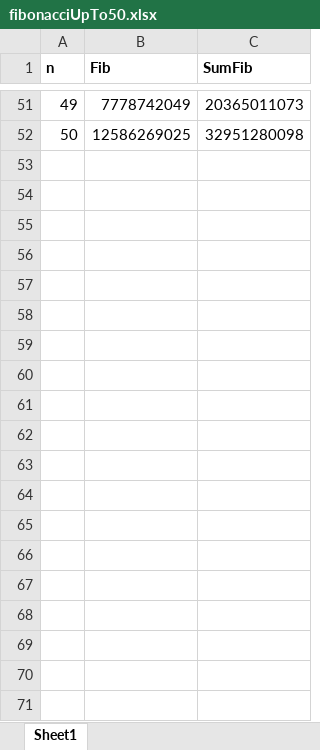
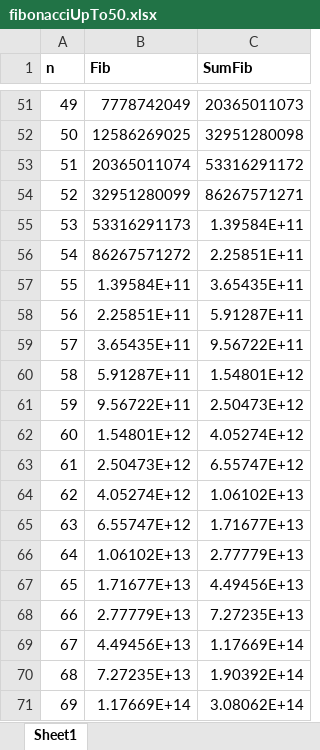
Before and after one commit to BirdMakingStuff/SE282-assignment2, an Excel workbook: fibonacciUpTo50.xlsx, sheet Sheet1, drawn as a sheet; only a part is shown, gaps mark what is left out; values as stored, in another font and other column widths than the file's, no borders; the diff covers the shown part only; the diff names each change by its address in the sheet, - before the commit and + after, or states it on an @@ line.

```diff
--- a/fibonacciUpTo50.xlsx (sheet Sheet1)
+++ b/fibonacciUpTo50.xlsx (sheet Sheet1)
+row 53: 51 | 20365011074 | 53316291172
+row 54: 52 | 32951280099 | 86267571271
+row 55: 53 | 53316291173 | 1.39584E+11
+row 56: 54 | 86267571272 | 2.25851E+11
+row 57: 55 | 1.39584E+11 | 3.65435E+11
+row 58: 56 | 2.25851E+11 | 5.91287E+11
+row 59: 57 | 3.65435E+11 | 9.56722E+11
+row 60: 58 | 5.91287E+11 | 1.54801E+12
+row 61: 59 | 9.56722E+11 | 2.50473E+12
+row 62: 60 | 1.54801E+12 | 4.05274E+12
+row 63: 61 | 2.50473E+12 | 6.55747E+12
+row 64: 62 | 4.05274E+12 | 1.06102E+13
+row 65: 63 | 6.55747E+12 | 1.71677E+13
+row 66: 64 | 1.06102E+13 | 2.77779E+13
+row 67: 65 | 1.71677E+13 | 4.49456E+13
+row 68: 66 | 2.77779E+13 | 7.27235E+13
+row 69: 67 | 4.49456E+13 | 1.17669E+14
+row 70: 68 | 7.27235E+13 | 1.90392E+14
+row 71: 69 | 1.17669E+14 | 3.08062E+14
```
Also changed, not shown: 31 added rows elsewhere in this sheet, 3 other files.
